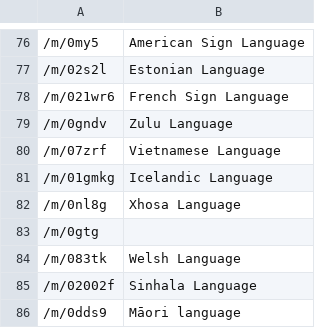
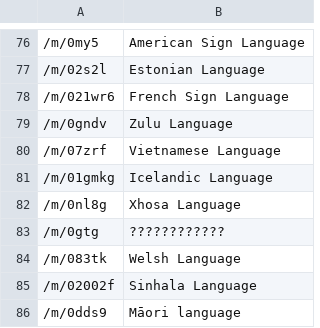
Before and after one commit to epfl-ada/ada-2024-project-microbiotaandco, a CSV file: src/data/language_dict.csv, drawn as a sheet; only a part is shown, gaps mark what is left out; the diff names each change by its address in the sheet, - before the commit and + after, or states it on an @@ line.

```diff
--- a/src/data/language_dict.csv
+++ b/src/data/language_dict.csv
-B83: (empty)
+B83: ????????????
```
Also changed, not shown: src/data/country_dict.csv, 2 other files.
